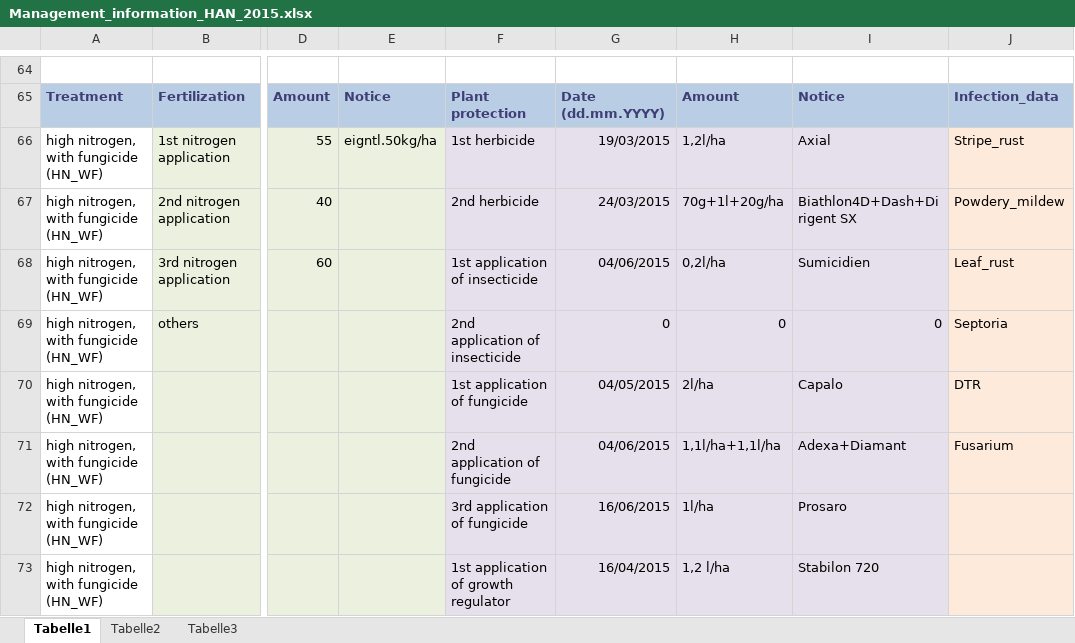
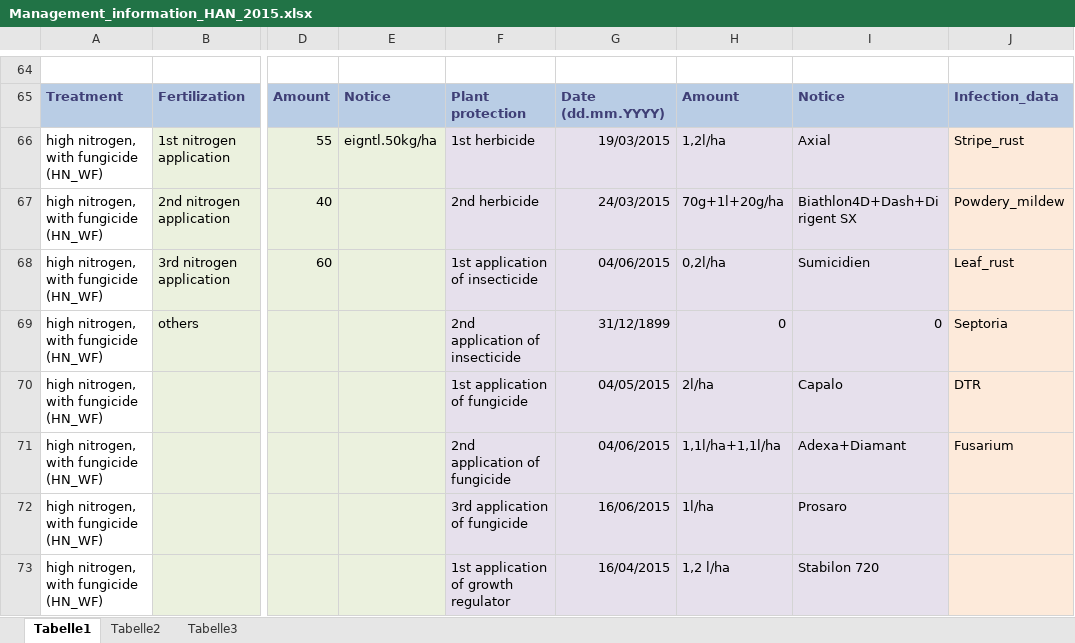
Before and after one commit to tillrose/BRIWECS_Data_Publication, an Excel workbook: data/management/Management_information_HAN_2015.xlsx, sheet Tabelle1, drawn as a sheet; only a part is shown, gaps mark what is left out; values as stored, in another font and other column widths than the file's, no borders; the diff names each change by its address in the sheet, - before the commit and + after, or states it on an @@ line.

```diff
--- a/data/management/Management_information_HAN_2015.xlsx (sheet Tabelle1)
+++ b/data/management/Management_information_HAN_2015.xlsx (sheet Tabelle1)
-G69: 0
+G69: 31/12/1899
```
Also changed, not shown: output/diseaase_record.xlsx, output/fertilizer.xlsx, 3 other files.
